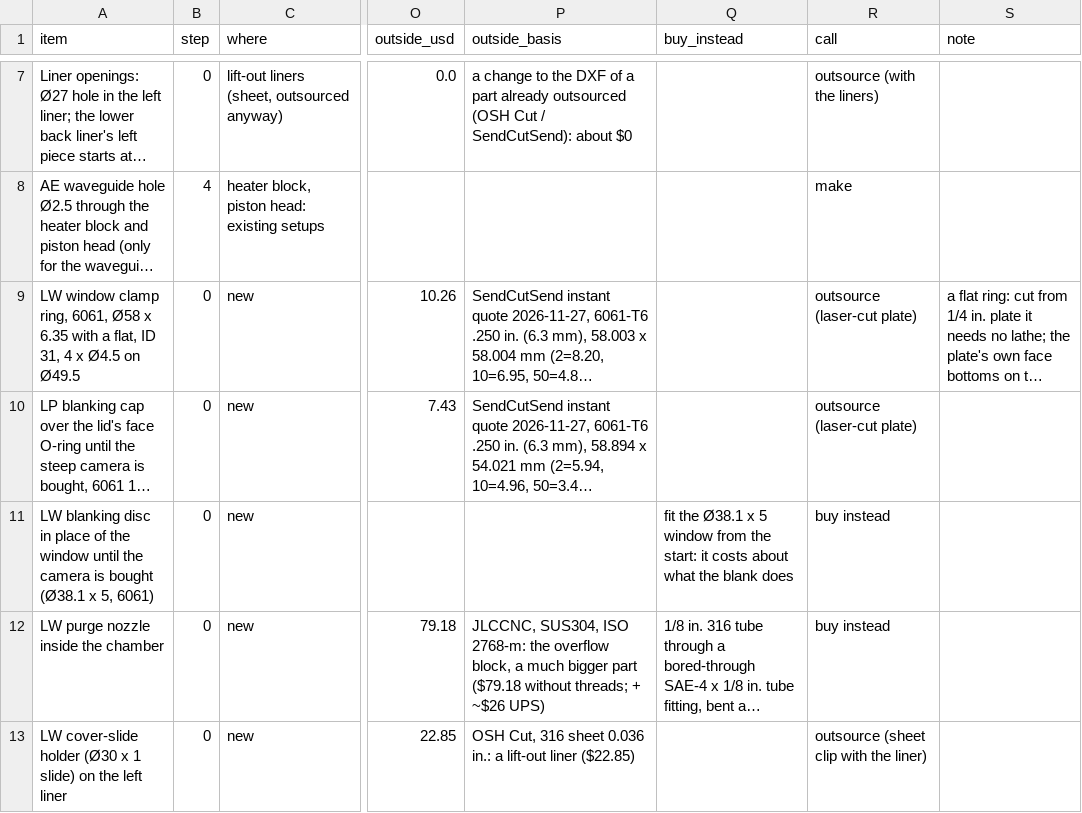
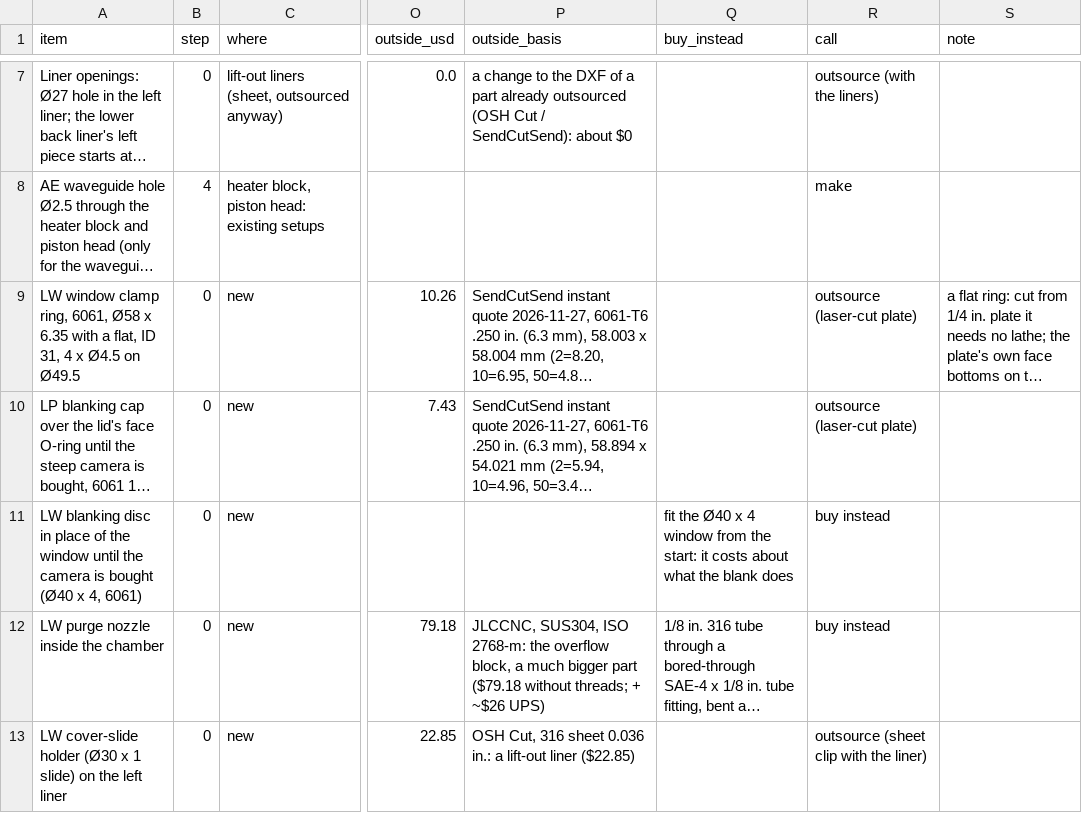
Before and after one commit to vertical-cloud-lab/digital-alloy-lab, a CSV file: desktop-lpbf/analysis/out/monitoring/fab/hours_monitoring.csv, drawn as a sheet; only a part is shown, gaps mark what is left out; long unchanged cells end in …; the diff names each change by its address in the sheet, - before the commit and + after, or states it on an @@ line.

```diff
--- a/desktop-lpbf/analysis/out/monitoring/fab/hours_monitoring.csv
+++ b/desktop-lpbf/analysis/out/monitoring/fab/hours_monitoring.csv
-A11 (item): …is bought (Ø38.1 x 5, 6061)
+A11 (item): …is bought (Ø40 x 4, 6061)
-Q11 (buy_instead): fit the Ø38.1 x 5 window from…
+Q11 (buy_instead): fit the Ø40 x 4 window from…
```
Also changed, not shown: 4 other files.
